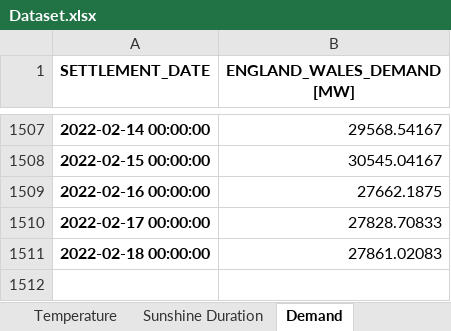
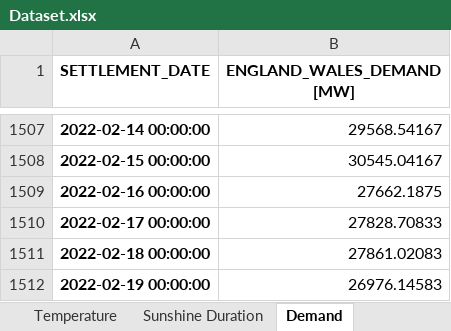
Before and after one commit to niccozagli/Forecasting_Competition, an Excel workbook: Dataset.xlsx, sheet Demand, drawn as a sheet; only a part is shown, gaps mark what is left out; values as stored, in another font and other column widths than the file's, no borders; the diff names each change by its address in the sheet, - before the commit and + after, or states it on an @@ line.

```diff
--- a/Dataset.xlsx (sheet Demand)
+++ b/Dataset.xlsx (sheet Demand)
+row 1512: 2022-02-19 00:00:00 | 26976.14583
```
Also changed, not shown: sheet Temperature, sheet Sunshine Duration.
